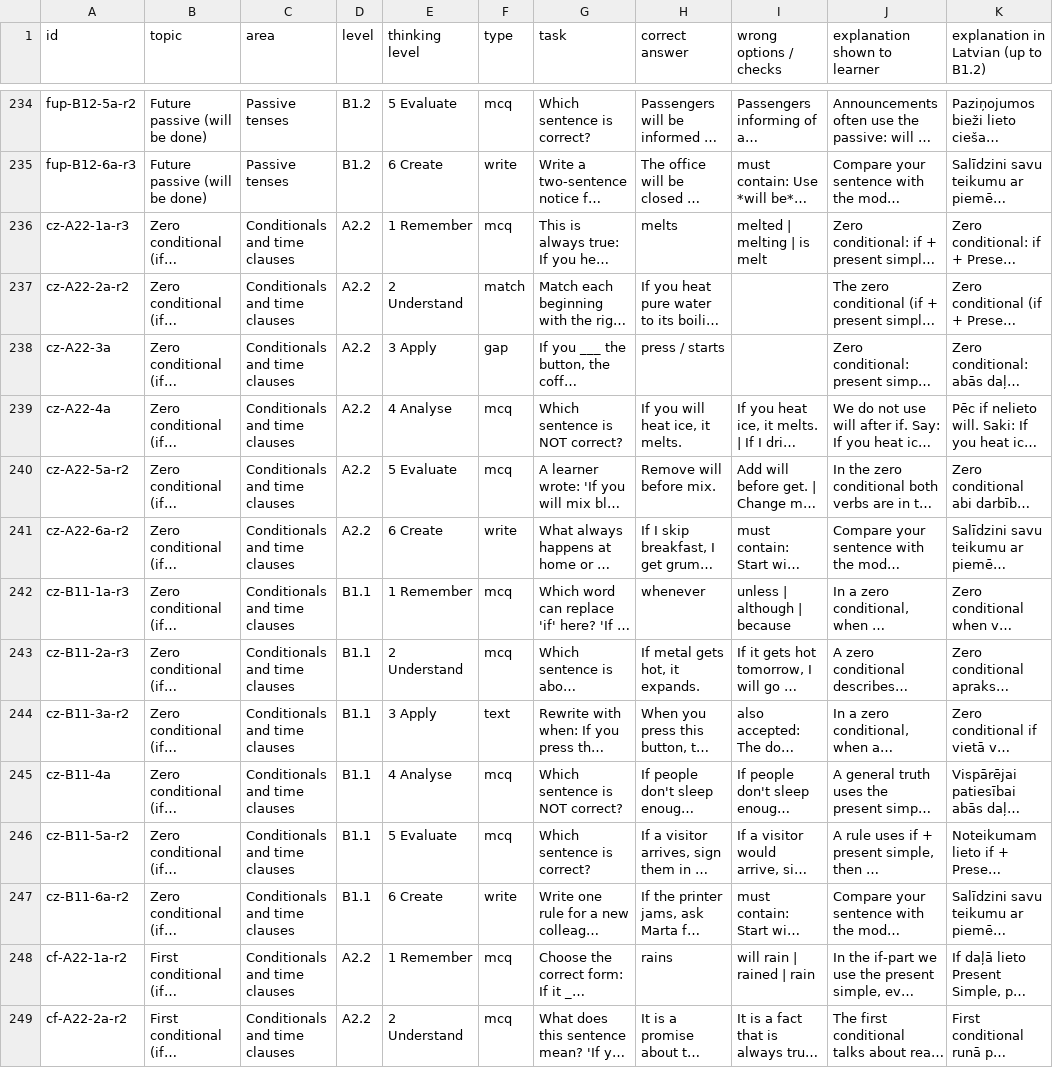
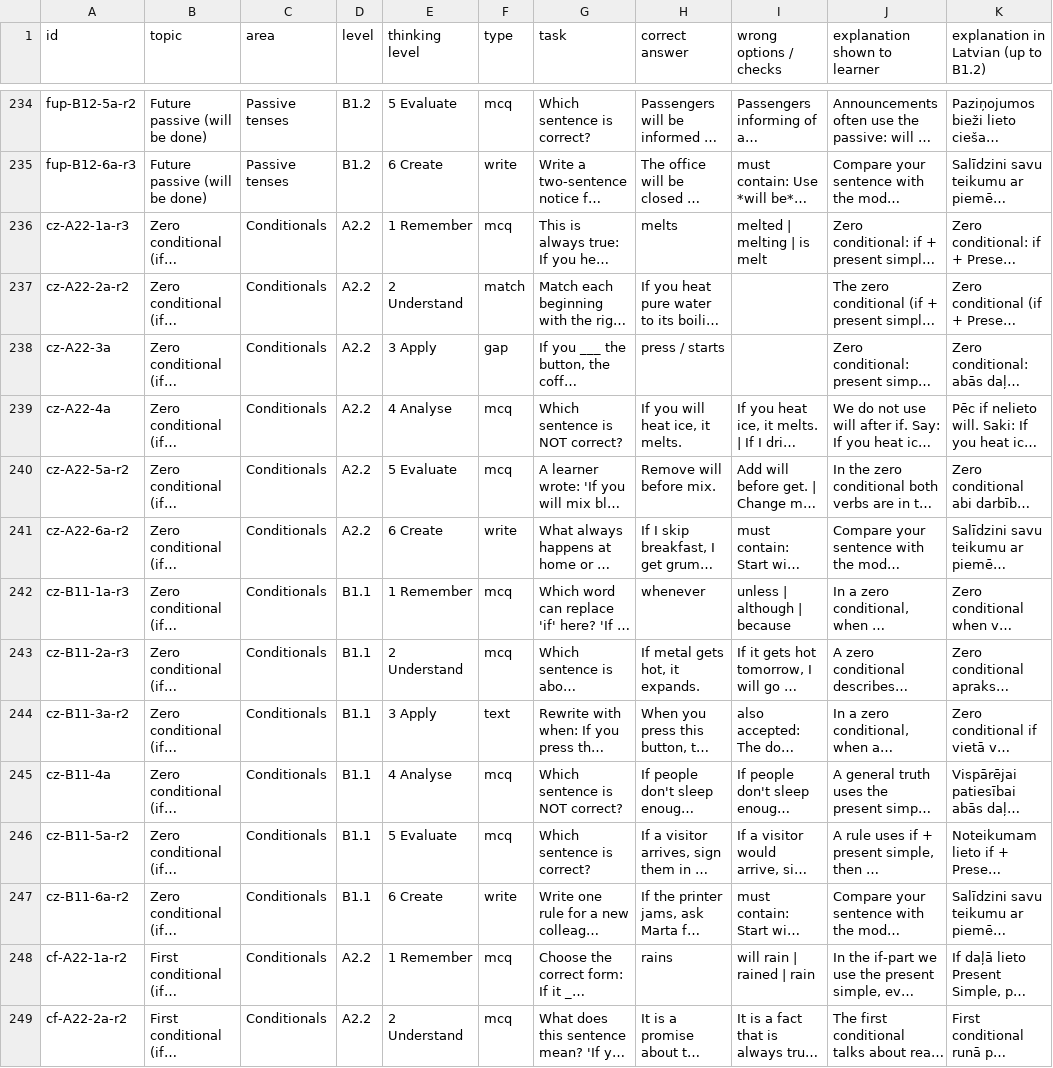
Before and after one commit to inga-cmyk/englishfever, a CSV file: docs/practice-question-bank-review.csv, drawn as a sheet; only a part is shown, gaps mark what is left out; long unchanged cells end in …; the diff covers the shown part only; the diff names each change by its address in the sheet, - before the commit and + after, or states it on an @@ line.

```diff
--- a/docs/practice-question-bank-review.csv
+++ b/docs/practice-question-bank-review.csv
-C236:C249 (area): Conditionals and time clauses
+C236:C249 (area): Conditionals
```
Also changed, not shown: 101 edited cells elsewhere in this file, 8 other files.
